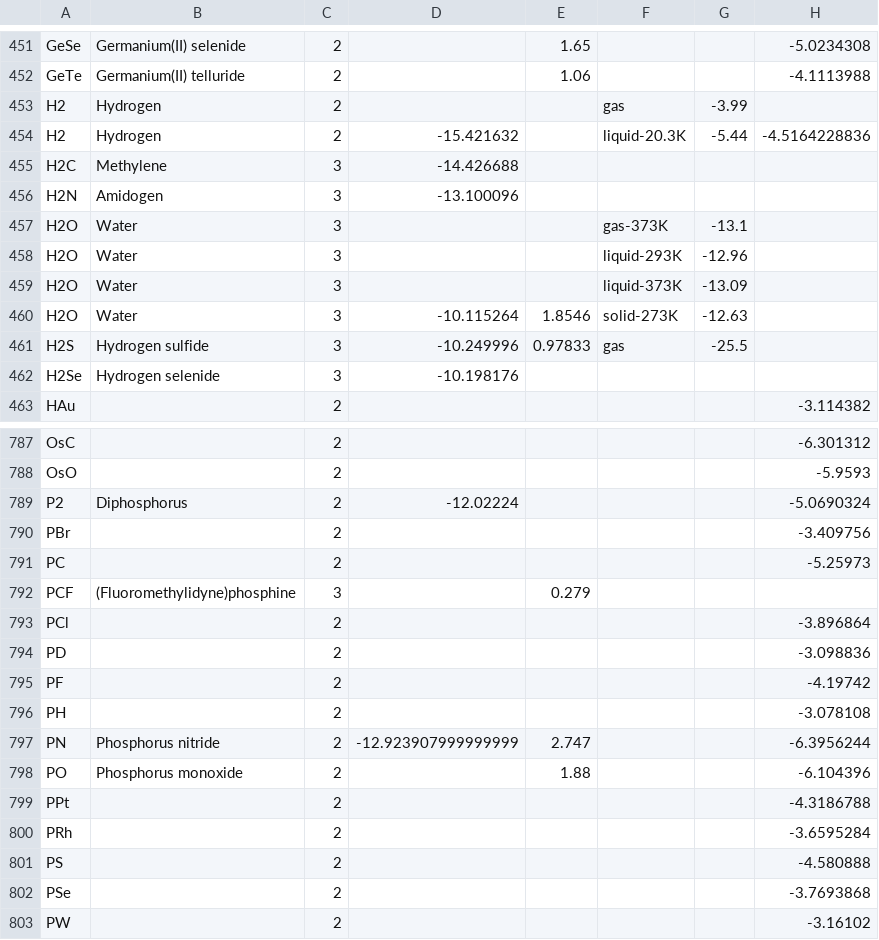
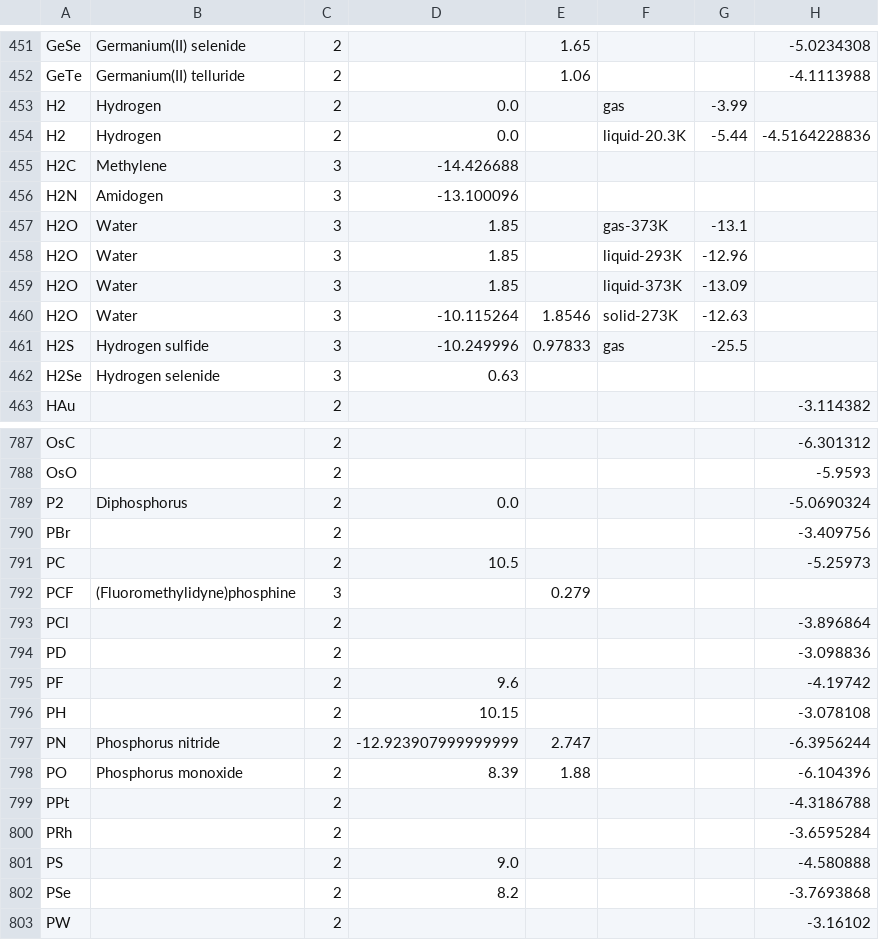
Before and after one commit to saekiamae/Project-Gorny, a CSV file: CRC READY/final.csv, drawn as a sheet; only a part is shown, gaps mark what is left out; the diff covers the shown part only.

```diff
--- a/CRC READY/final.csv
+++ b/CRC READY/final.csv
@@ -452,12 +452,12 @@ GeSe,Germanium(II) selenide,2,,1.65,,,-5.0234308
 GeTe,Germanium(II) telluride,2,,1.06,,,-4.1113988
-H2,Hydrogen,2,,,gas,-3.99,
-H2,Hydrogen,2,-15.421632,,liquid-20.3K,-5.44,-4.5164228836
+H2,Hydrogen,2,0.0,,gas,-3.99,
+H2,Hydrogen,2,0.0,,liquid-20.3K,-5.44,-4.5164228836
 H2C,Methylene,3,-14.426688,,,,
 H2N,Amidogen,3,-13.100096,,,,
-H2O,Water,3,,,gas-373K,-13.1,
-H2O,Water,3,,,liquid-293K,-12.96,
-H2O,Water,3,,,liquid-373K,-13.09,
+H2O,Water,3,1.85,,gas-373K,-13.1,
+H2O,Water,3,1.85,,liquid-293K,-12.96,
+H2O,Water,3,1.85,,liquid-373K,-13.09,
 H2O,Water,3,-10.115264,1.8546,solid-273K,-12.63,
 H2S,Hydrogen sulfide,3,-10.249996,0.97833,gas,-25.5,
-H2Se,Hydrogen selenide,3,-10.198176,,,,
+H2Se,Hydrogen selenide,3,0.63,,,,
 HAu,,2,,,,,-3.114382
@@ -788,5 +788,5 @@ OsC,,2,,,,,-6.301312
 OsO,,2,,,,,-5.9593
-P2,Diphosphorus,2,-12.02224,,,,-5.0690324
+P2,Diphosphorus,2,0.0,,,,-5.0690324
 PBr,,2,,,,,-3.409756
-PC,,2,,,,,-5.25973
+PC,,2,10.5,,,,-5.25973
 PCF,(Fluoromethylidyne)phosphine,3,,0.279,,,
@@ -794,10 +794,10 @@ PCl,,2,,,,,-3.896864
 PD,,2,,,,,-3.098836
-PF,,2,,,,,-4.19742
-PH,,2,,,,,-3.078108
+PF,,2,9.6,,,,-4.19742
+PH,,2,10.15,,,,-3.078108
 PN,Phosphorus nitride,2,-12.923907999999999,2.747,,,-6.3956244
-PO,Phosphorus monoxide,2,,1.88,,,-6.104396
+PO,Phosphorus monoxide,2,8.39,1.88,,,-6.104396
 PPt,,2,,,,,-4.3186788
 PRh,,2,,,,,-3.6595284
-PS,,2,,,,,-4.580888
-PSe,,2,,,,,-3.7693868
+PS,,2,9.0,,,,-4.580888
+PSe,,2,8.2,,,,-3.7693868
 PW,,2,,,,,-3.16102
```
Also changed, not shown: 98 edited cells elsewhere in this file, 3 other files.
